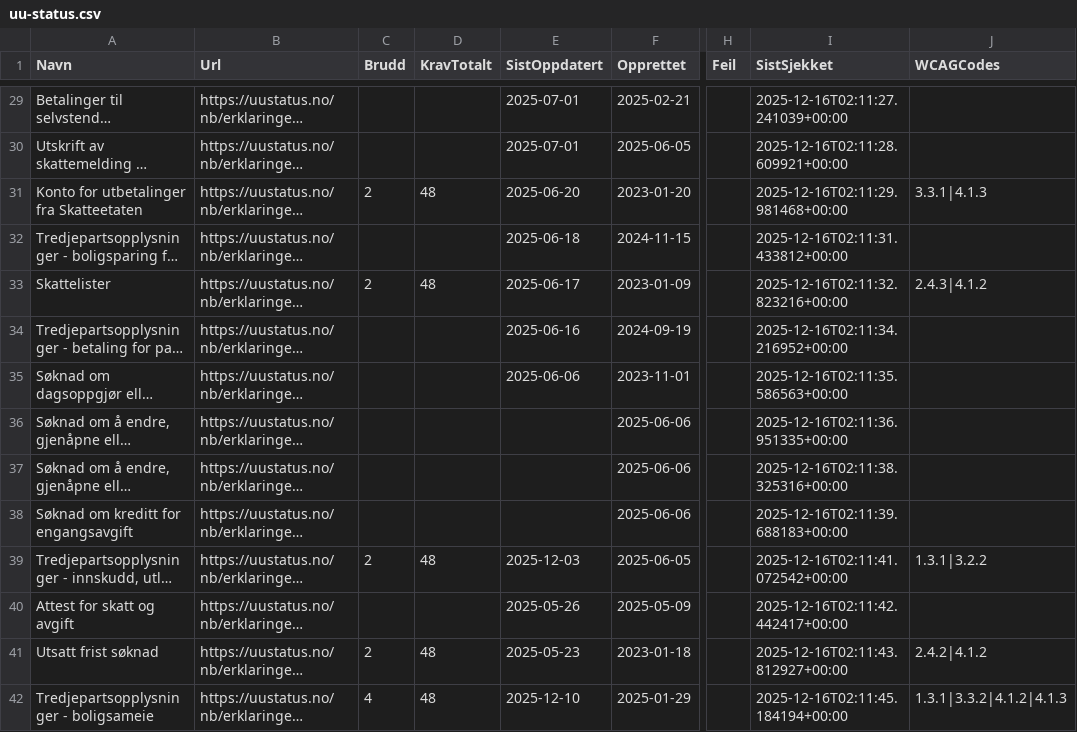
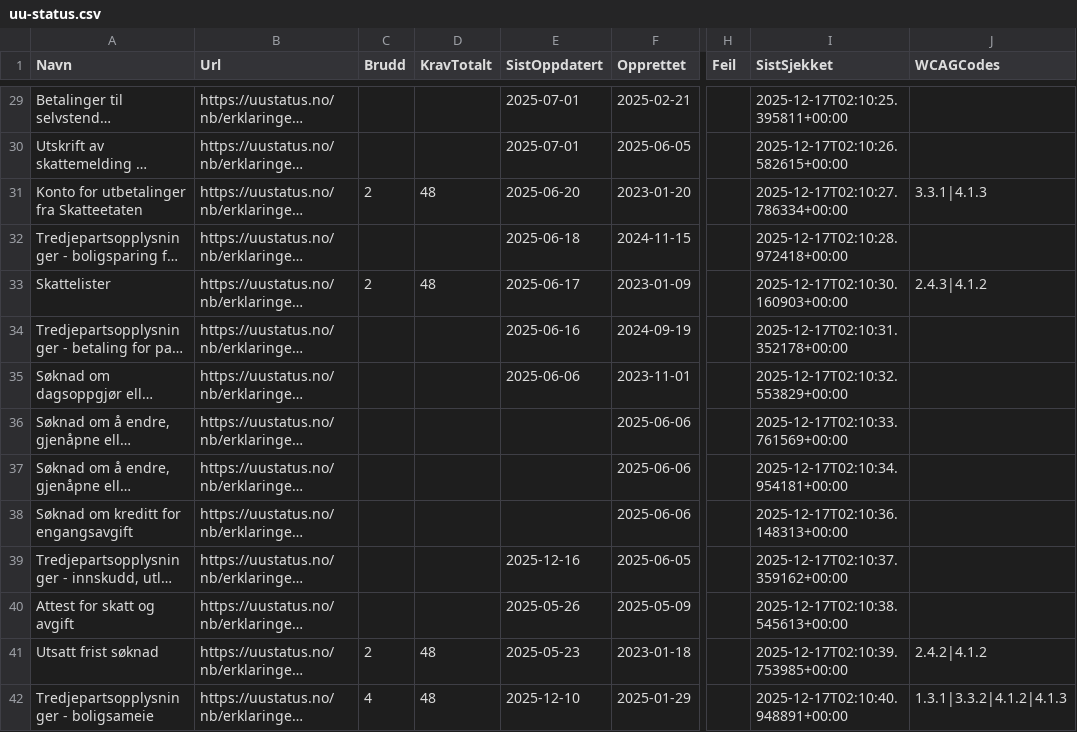
Before and after one commit to Skatteetaten/uu-status, a CSV file: docs/uu-status.csv, drawn as a sheet; only a part is shown, gaps mark what is left out; long unchanged cells end in …; the diff covers the shown part only; the diff names each change by its address in the sheet, - before the commit and + after, or states it on an @@ line.

```diff
--- a/docs/uu-status.csv
+++ b/docs/uu-status.csv
-I29 (SistSjekket): 2025-12-16T02:11:27.241039+00:00
+I29 (SistSjekket): 2025-12-17T02:10:25.395811+00:00
-I30 (SistSjekket): 2025-12-16T02:11:28.609921+00:00
+I30 (SistSjekket): 2025-12-17T02:10:26.582615+00:00
-I31 (SistSjekket): 2025-12-16T02:11:29.981468+00:00
+I31 (SistSjekket): 2025-12-17T02:10:27.786334+00:00
-I32 (SistSjekket): 2025-12-16T02:11:31.433812+00:00
+I32 (SistSjekket): 2025-12-17T02:10:28.972418+00:00
-I33 (SistSjekket): 2025-12-16T02:11:32.823216+00:00
+I33 (SistSjekket): 2025-12-17T02:10:30.160903+00:00
-I34 (SistSjekket): 2025-12-16T02:11:34.216952+00:00
+I34 (SistSjekket): 2025-12-17T02:10:31.352178+00:00
-I35 (SistSjekket): 2025-12-16T02:11:35.586563+00:00
+I35 (SistSjekket): 2025-12-17T02:10:32.553829+00:00
-I36 (SistSjekket): 2025-12-16T02:11:36.951335+00:00
+I36 (SistSjekket): 2025-12-17T02:10:33.761569+00:00
-I37 (SistSjekket): 2025-12-16T02:11:38.325316+00:00
+I37 (SistSjekket): 2025-12-17T02:10:34.954181+00:00
-I38 (SistSjekket): 2025-12-16T02:11:39.688183+00:00
+I38 (SistSjekket): 2025-12-17T02:10:36.148313+00:00
-C39 (Brudd): 2
+C39 (Brudd): (empty)
-D39 (KravTotalt): 48
+D39 (KravTotalt): (empty)
-E39 (SistOppdatert): 2025-12-03
+E39 (SistOppdatert): 2025-12-16
-I39 (SistSjekket): 2025-12-16T02:11:41.072542+00:00
+I39 (SistSjekket): 2025-12-17T02:10:37.359162+00:00
-J39 (WCAGCodes): 1.3.1|3.2.2
+J39 (WCAGCodes): (empty)
-I40 (SistSjekket): 2025-12-16T02:11:42.442417+00:00
+I40 (SistSjekket): 2025-12-17T02:10:38.545613+00:00
-I41 (SistSjekket): 2025-12-16T02:11:43.812927+00:00
+I41 (SistSjekket): 2025-12-17T02:10:39.753985+00:00
-I42 (SistSjekket): 2025-12-16T02:11:45.184194+00:00
+I42 (SistSjekket): 2025-12-17T02:10:40.948891+00:00
```
Also changed, not shown: 76 edited cells elsewhere in this file, uu-status.csv, 4 other files.
